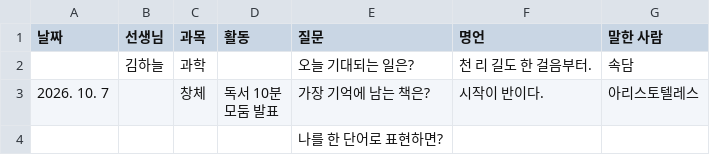
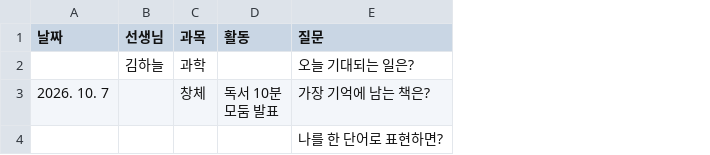
Before and after one commit to VioletWizard-lim/interboard_widget, a CSV file: 미리쓰기-양식.csv, drawn as a sheet; the diff names each change by its address in the sheet, - before the commit and + after, or states it on an @@ line.

```diff
--- a/미리쓰기-양식.csv
+++ b/미리쓰기-양식.csv
-column F (명언), rows 2-3: 천 리 길도 한 걸음부터. | 시작이 반이다.
-column G (말한 사람), rows 2-3: 속담 | 아리스토텔레스
```
Also changed, not shown: 2 other files.
